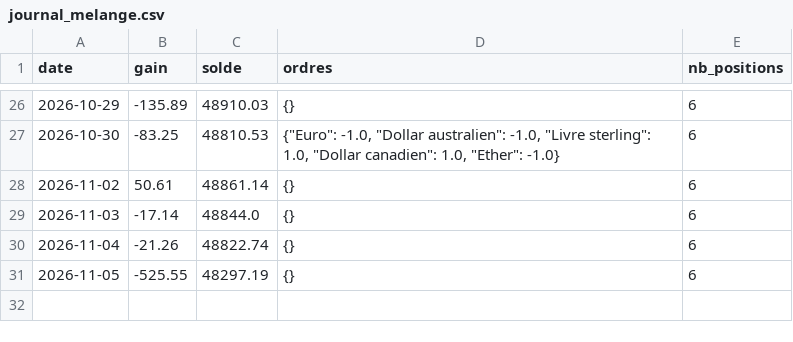
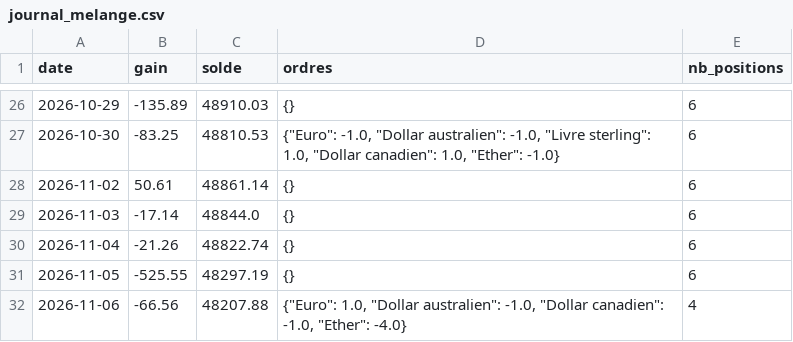
Before and after one commit to mananabdoulfatah72-lgtm/scalping-telegram-bot, a CSV file: tendance/robot/journal_melange.csv, drawn as a sheet; only a part is shown, gaps mark what is left out; the diff names each change by its address in the sheet, - before the commit and + after, or states it on an @@ line.

```diff
--- a/tendance/robot/journal_melange.csv
+++ b/tendance/robot/journal_melange.csv
+row 32: 2026-11-06 | -66.56 | 48207.88 | {"Euro": 1.0, "Dollar australien": -1.0, "Dollar canadien": -1.0, "Ether": -4.0} | 4
```
Also changed, not shown: tendance/robot/journal.csv, 4 other files.
